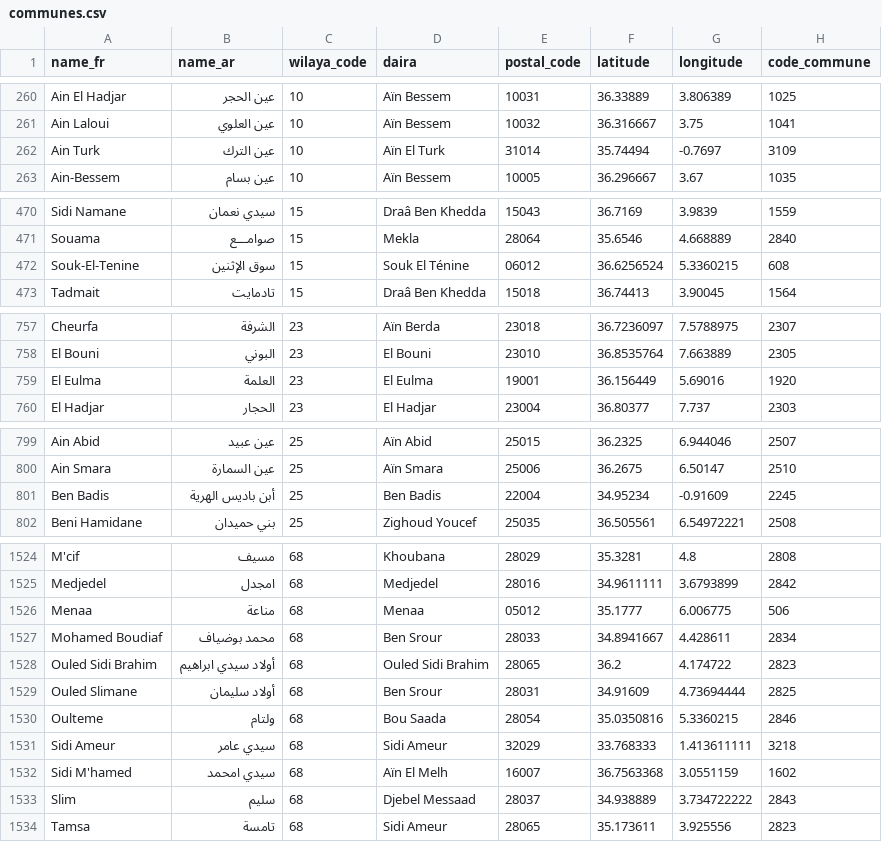
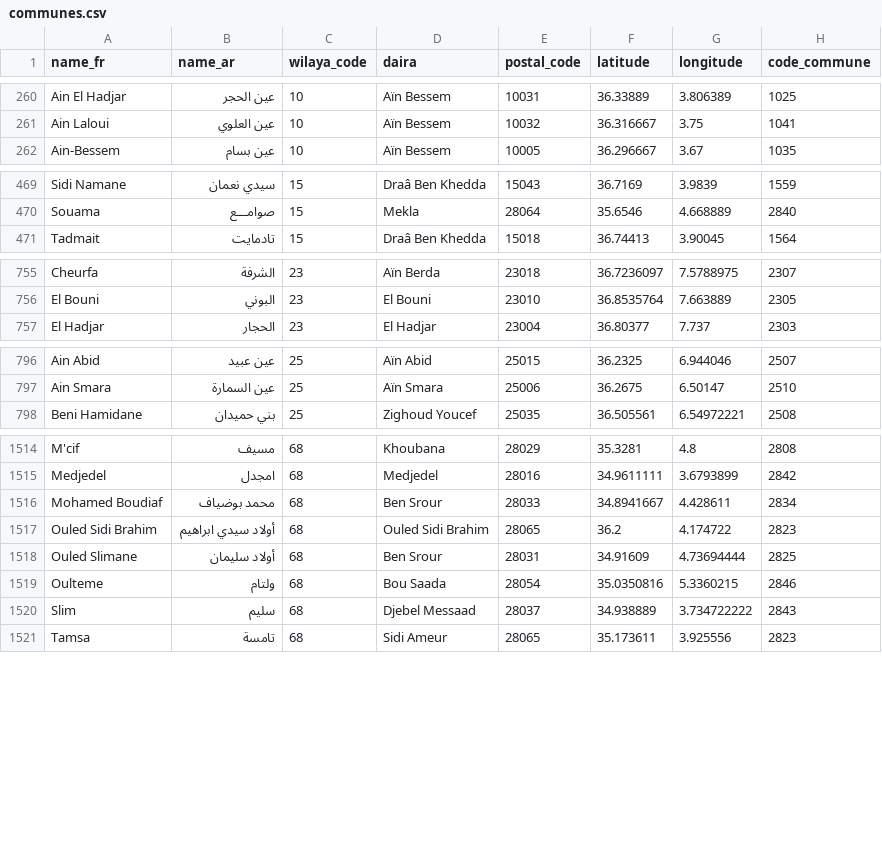
Before and after one commit to yasserstudio/geoalgeria, a CSV file: packages/dataset/data/csv/communes.csv, drawn as a sheet; only a part is shown, gaps mark what is left out; the diff covers the shown part only.

Commit message:
feat: add @geoalgeria/jeunesse + fix flagship commune data & nodenext types
Add @geoalgeria/jeunesse v1.0.0 — 2,076 youth & sports institutions from the
Ministère de la Jeunesse (9 official types, 50 wilayas, all geocoded), shipped as
JSON/CSV/GeoJSON with typed loaders. The build trusts the ministry's commune→wilaya
join, repairs transposed and sign-dropped coordinates (133 longitude signs restored
via flagship per-wilaya bboxes), drops 2 placeholder coords, and fails loudly on a
count collapse or unknown type. Registered in validate-packages.mjs and announce.js.

geoalgeria (patch, via changeset):
- Remove 13 duplicate commune records each listed under two wilayas — a commune's
  real entry plus a copy mislabeled under an unrelated wilaya (e.g. Oran's Aïn El
  Türk also under Bouira) — plus the 9 phantom dairas they created. Cascaded across
  all representations (split JSON, algeria.json, ecommerce json/csv/sql, csv, geojson,
  full.sql) and the per-wilaya counts. Communes 1,541 -> 1,528, dairas 564 -> 555.
  8 further code_commune collisions involving distinct communes are flagged for an
  authoritative ONS-sourced reconciliation.
- Fix types/index.d.ts to compile under strict nodenext: public types now live in a
  declare-namespace that merges with the value, resolving the export = / TS2309
  conflict. Reach them as geo.Wilaya.
- types-first exports ordering.
- Update commune/daira counts across docs/metadata (official 1,541 figure kept with a
  shipped-1,528 clarifier).

```diff
--- a/packages/dataset/data/csv/communes.csv
+++ b/packages/dataset/data/csv/communes.csv
@@ -261,3 +261,2 @@ Ain El Hadjar,عين الحجر,10,Aïn Bessem,10031,36.33889,3.806389,1025
 Ain Laloui,عين العلوي,10,Aïn Bessem,10032,36.316667,3.75,1041
-Ain Turk,عين الترك,10,Aïn El Turk,31014,35.74494,-0.7697,3109
 Ain-Bessem,عين بسام,10,Aïn Bessem,10005,36.296667,3.67,1035
@@ -471,3 +470,2 @@ Sidi Namane,سيدي نعمان,15,Draâ Ben Khedda,15043,36.7169,3.9839,1559
 Souama,صوامـــع,15,Mekla,28064,35.6546,4.668889,2840
-Souk-El-Tenine,سوق الإثنين,15,Souk El Ténine,06012,36.6256524,5.3360215,608
 Tadmait,تادمايت,15,Draâ Ben Khedda,15018,36.74413,3.90045,1564
@@ -758,3 +756,2 @@ Cheurfa,الشرفة,23,Aïn Berda,23018,36.7236097,7.5788975,2307
 El Bouni,البوني,23,El Bouni,23010,36.8535764,7.663889,2305
-El Eulma,العلمة,23,El Eulma,19001,36.156449,5.69016,1920
 El Hadjar,الحجار,23,El Hadjar,23004,36.80377,7.737,2303
@@ -800,3 +797,2 @@ Ain Abid,عين عبيد,25,Aïn Abid,25015,36.2325,6.944046,2507
 Ain Smara,عين السمارة,25,Aïn Smara,25006,36.2675,6.50147,2510
-Ben Badis,أبن باديس الهرية,25,Ben Badis,22004,34.95234,-0.91609,2245
 Beni Hamidane,بني حميدان,25,Zighoud Youcef,25035,36.505561,6.54972221,2508
@@ -1525,3 +1515,2 @@ M'cif,مسيف,68,Khoubana,28029,35.3281,4.8,2808
 Medjedel,امجدل,68,Medjedel,28016,34.9611111,3.6793899,2842
-Menaa,مناعة,68,Menaa,05012,35.1777,6.006775,506
 Mohamed Boudiaf,محمد بوضياف,68,Ben Srour,28033,34.8941667,4.428611,2834
@@ -1530,4 +1519,2 @@ Ouled Slimane,أولاد سليمان,68,Ben Srour,28031,34.91609,4.73694444,282
 Oulteme,ولتام,68,Bou Saada,28054,35.0350816,5.3360215,2846
-Sidi Ameur,سيدي عامر,68,Sidi Ameur,32029,33.768333,1.413611111,3218
-Sidi M'hamed,سيدي امحمد,68,Aïn El Melh,16007,36.7563368,3.0551159,1602
 Slim,سليم,68,Djebel Messaad,28037,34.938889,3.734722222,2843
```
Also changed, not shown: 6 removed rows elsewhere in this file, packages/dataset/data/ecommerce/communes.csv, 30 other files.
